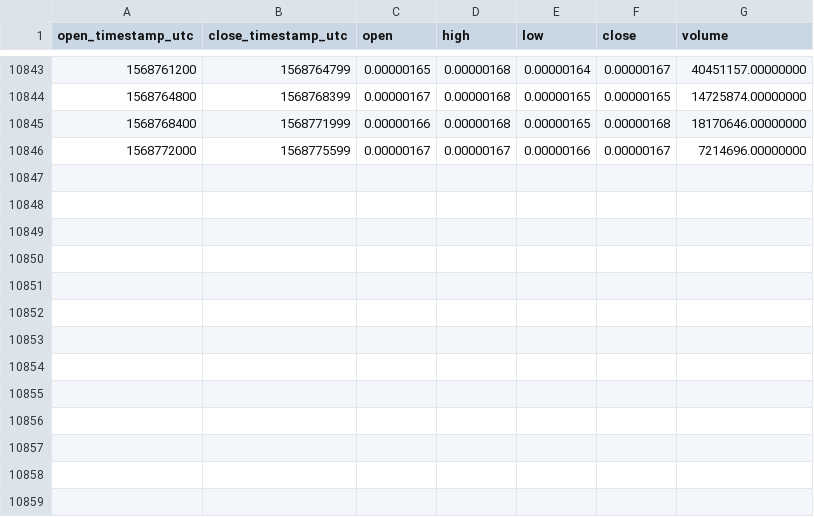
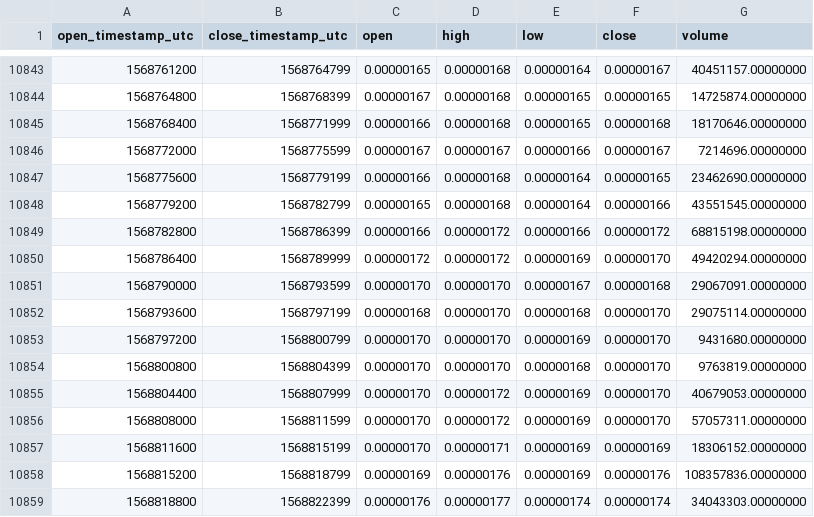
Before and after one commit to cryptobigbro/binance-NPXSETH, a CSV file: binance-NPXSETH-1h.csv, drawn as a sheet; only a part is shown, gaps mark what is left out.

Commit message:
Update OHLCV data.

```diff
--- a/binance-NPXSETH-1h.csv
+++ b/binance-NPXSETH-1h.csv
@@ -10846 +10846,14 @@ open_timestamp_utc,close_timestamp_utc,open,high,low,close,volume
 1568772000,1568775599,0.00000167,0.00000167,0.00000166,0.00000167,7214696.00000000
+1568775600,1568779199,0.00000166,0.00000168,0.00000164,0.00000165,23462690.00000000
+1568779200,1568782799,0.00000165,0.00000168,0.00000164,0.00000166,43551545.00000000
+1568782800,1568786399,0.00000166,0.00000172,0.00000166,0.00000172,68815198.00000000
+1568786400,1568789999,0.00000172,0.00000172,0.00000169,0.00000170,49420294.00000000
+1568790000,1568793599,0.00000170,0.00000170,0.00000167,0.00000168,29067091.00000000
+1568793600,1568797199,0.00000168,0.00000170,0.00000168,0.00000170,29075114.00000000
+1568797200,1568800799,0.00000170,0.00000170,0.00000169,0.00000170,9431680.00000000
+1568800800,1568804399,0.00000170,0.00000170,0.00000168,0.00000170,9763819.00000000
+1568804400,1568807999,0.00000170,0.00000172,0.00000169,0.00000170,40679053.00000000
+1568808000,1568811599,0.00000170,0.00000172,0.00000169,0.00000170,57057311.00000000
+1568811600,1568815199,0.00000170,0.00000171,0.00000169,0.00000169,18306152.00000000
+1568815200,1568818799,0.00000169,0.00000176,0.00000169,0.00000176,108357836.00000000
+1568818800,1568822399,0.00000176,0.00000177,0.00000174,0.00000174,34043303.00000000
```
